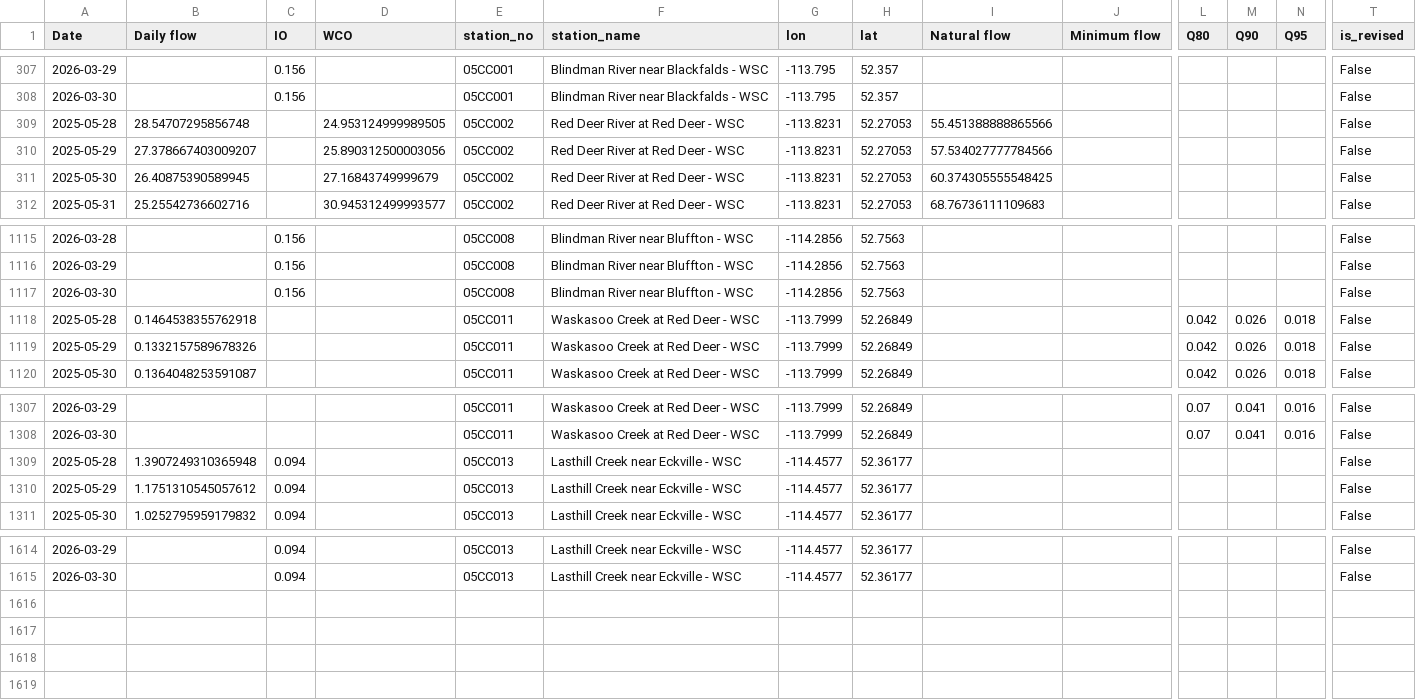
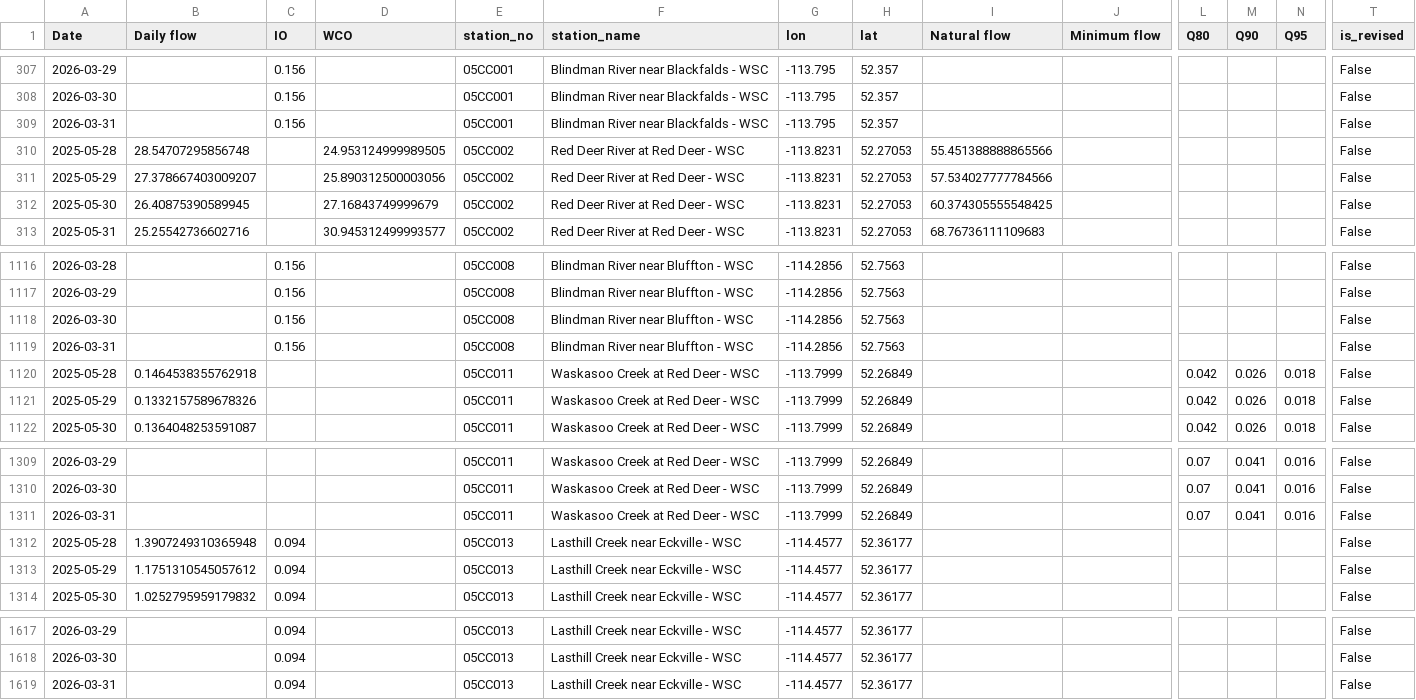
Before and after one commit to Lynzerne/flow-threshold-updater, a CSV file: data/pbi_flow_thresholds_05CC_plus_05CB007.csv, drawn as a sheet; only a part is shown, gaps mark what is left out; rows hold the shown columns only; the diff names each change by its address in the sheet, - before the commit and + after, or states it on an @@ line.

```diff
--- a/data/pbi_flow_thresholds_05CC_plus_05CB007.csv
+++ b/data/pbi_flow_thresholds_05CC_plus_05CB007.csv
+row 309: 2026-03-31 |  | 0.156 |  | 05CC001 | Blindman River near Blackfalds - WSC | -113.795 | 52.357 |  |  |  |  |  | False
+row 1119: 2026-03-31 |  | 0.156 |  | 05CC008 | Blindman River near Bluffton - WSC | -114.2856 | 52.7563 |  |  |  |  |  | False
+row 1311: 2026-03-31 |  |  |  | 05CC011 | Waskasoo Creek at Red Deer - WSC | -113.7999 | 52.26849 |  |  | 0.07 | 0.041 | 0.016 | False
+row 1619: 2026-03-31 |  | 0.094 |  | 05CC013 | Lasthill Creek near Eckville - WSC | -114.4577 | 52.36177 |  |  |  |  |  | False
```
Also changed, not shown: 2 other files.
